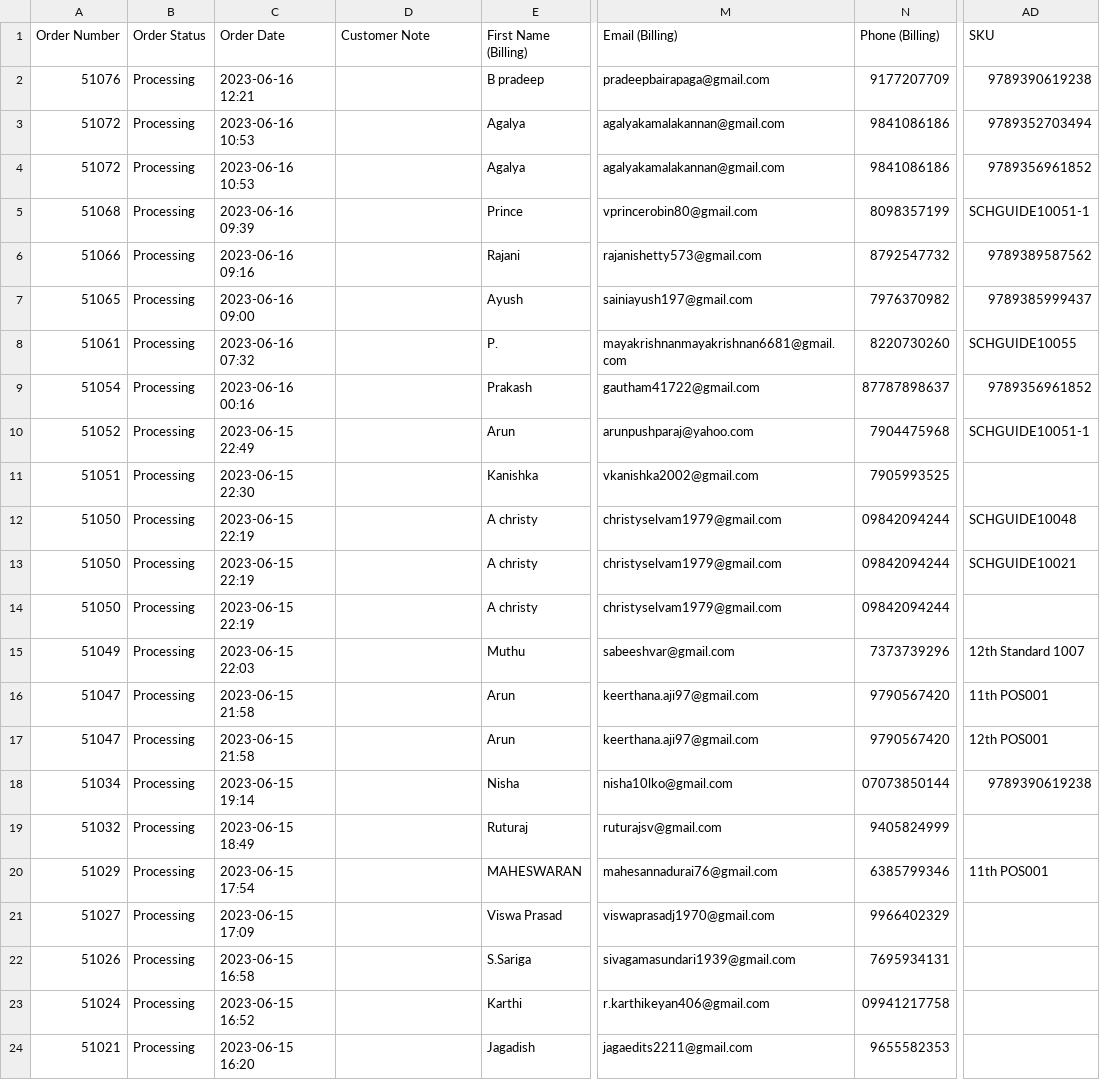
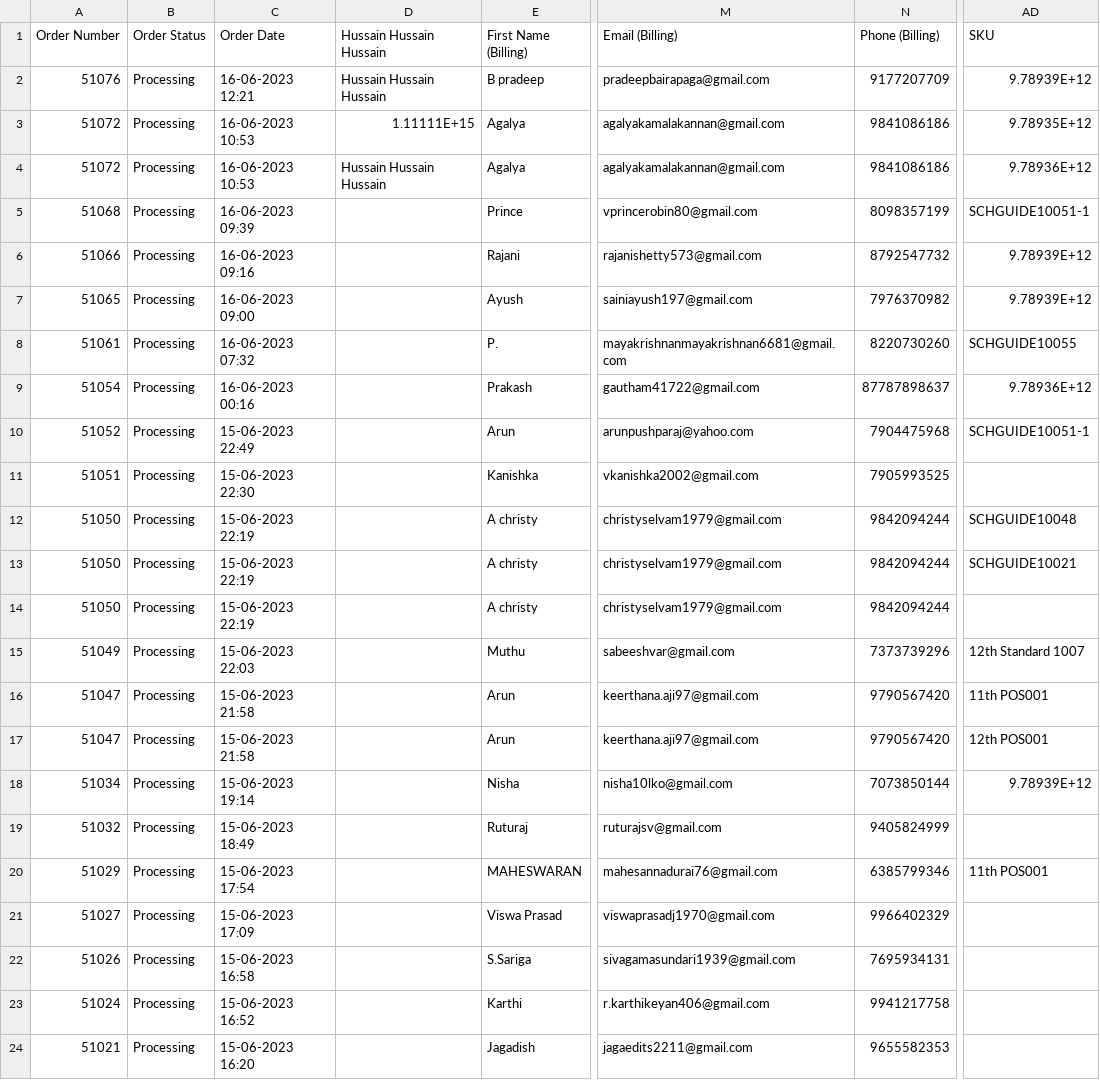
Before and after one commit to HussainDeesa/dashboard, a CSV file: uploads/data.csv, drawn as a sheet; only a part is shown, gaps mark what is left out; the diff covers the shown part only; the diff names each change by its address in the sheet, - before the commit and + after, or states it on an @@ line.

```diff
--- a/uploads/data.csv
+++ b/uploads/data.csv
-D1: Customer Note
+D1: Hussain Hussain Hussain
-C2 (Order Date): 2023-06-16 12:21
+C2 (Order Date): 16-06-2023 12:21
-D2 (Hussain Hussain Hussain): (empty)
+D2 (Hussain Hussain Hussain): Hussain Hussain Hussain
-AD2 (SKU): 9789390619238
+AD2 (SKU): 9.78939E+12
-C3:C4 (Order Date): 2023-06-16 10:53
+C3:C4 (Order Date): 16-06-2023 10:53
-D3 (Hussain Hussain Hussain): (empty)
+D3 (Hussain Hussain Hussain): 1.11111E+15
-AD3 (SKU): 9789352703494
+AD3 (SKU): 9.78935E+12
-D4 (Hussain Hussain Hussain): (empty)
+D4 (Hussain Hussain Hussain): Hussain Hussain Hussain
-AD4 (SKU): 9789356961852
+AD4 (SKU): 9.78936E+12
-C5 (Order Date): 2023-06-16 09:39
+C5 (Order Date): 16-06-2023 09:39
-C6 (Order Date): 2023-06-16 09:16
+C6 (Order Date): 16-06-2023 09:16
-AD6 (SKU): 9789389587562
+AD6 (SKU): 9.78939E+12
-C7 (Order Date): 2023-06-16 09:00
+C7 (Order Date): 16-06-2023 09:00
-AD7 (SKU): 9789385999437
+AD7 (SKU): 9.78939E+12
-C8 (Order Date): 2023-06-16 07:32
+C8 (Order Date): 16-06-2023 07:32
-C9 (Order Date): 2023-06-16 00:16
+C9 (Order Date): 16-06-2023 00:16
-AD9 (SKU): 9789356961852
+AD9 (SKU): 9.78936E+12
-C10 (Order Date): 2023-06-15 22:49
+C10 (Order Date): 15-06-2023 22:49
-C11 (Order Date): 2023-06-15 22:30
+C11 (Order Date): 15-06-2023 22:30
-C12:C14 (Order Date): 2023-06-15 22:19
+C12:C14 (Order Date): 15-06-2023 22:19
-N12:N14 (Phone (Billing)): 09842094244
+N12:N14 (Phone (Billing)): 9842094244
-C15 (Order Date): 2023-06-15 22:03
+C15 (Order Date): 15-06-2023 22:03
-C16:C17 (Order Date): 2023-06-15 21:58
+C16:C17 (Order Date): 15-06-2023 21:58
-C18 (Order Date): 2023-06-15 19:14
+C18 (Order Date): 15-06-2023 19:14
-N18 (Phone (Billing)): 07073850144
+N18 (Phone (Billing)): 7073850144
-AD18 (SKU): 9789390619238
+AD18 (SKU): 9.78939E+12
-C19 (Order Date): 2023-06-15 18:49
+C19 (Order Date): 15-06-2023 18:49
-C20 (Order Date): 2023-06-15 17:54
+C20 (Order Date): 15-06-2023 17:54
-C21 (Order Date): 2023-06-15 17:09
+C21 (Order Date): 15-06-2023 17:09
-C22 (Order Date): 2023-06-15 16:58
+C22 (Order Date): 15-06-2023 16:58
-C23 (Order Date): 2023-06-15 16:52
+C23 (Order Date): 15-06-2023 16:52
-N23 (Phone (Billing)): 09941217758
+N23 (Phone (Billing)): 9941217758
-C24 (Order Date): 2023-06-15 16:20
+C24 (Order Date): 15-06-2023 16:20
```
Also changed, not shown: 125 edited cells elsewhere in this file, 9 other files.
